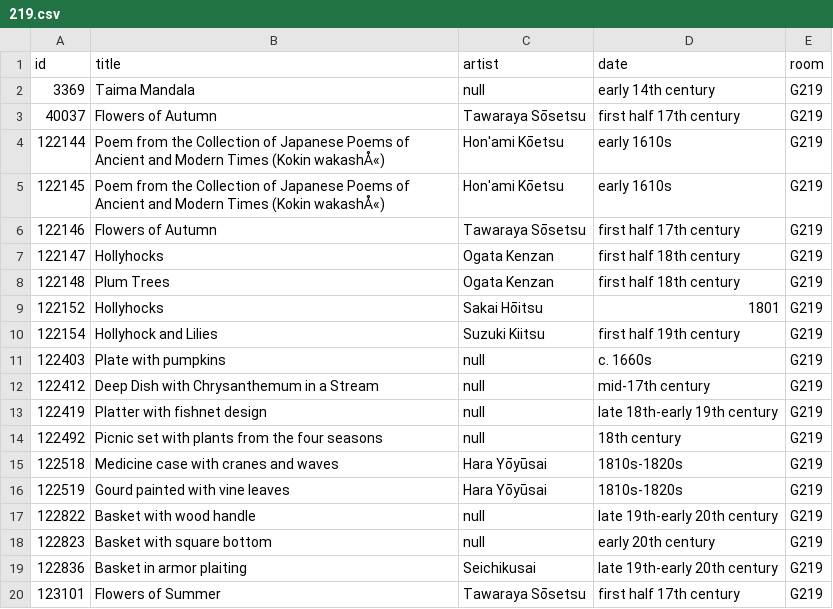
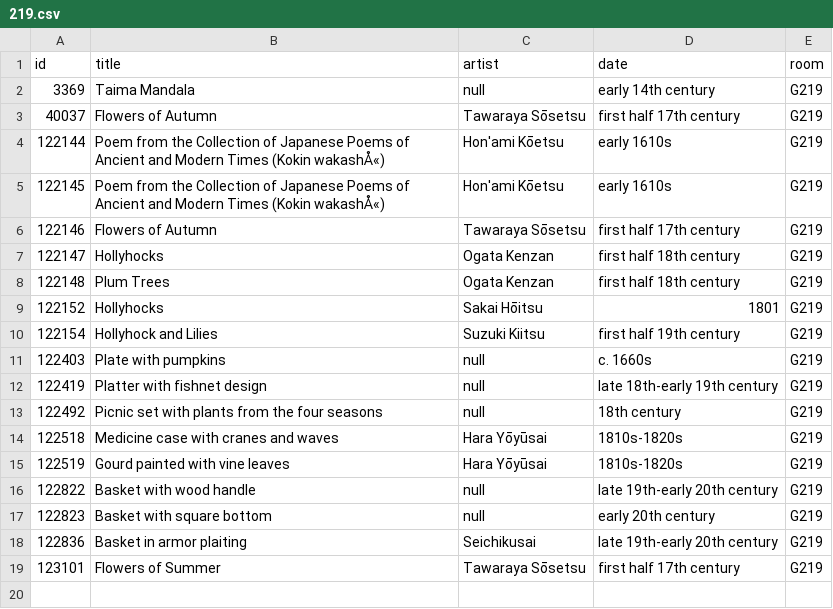
Before and after one commit to miabot/galleries.csv, a CSV file: galleries/219.csv, drawn as a sheet; the diff names each change by its address in the sheet, - before the commit and + after, or states it on an @@ line.

```diff
--- a/galleries/219.csv
+++ b/galleries/219.csv
-row 12: 122412 | Deep Dish with Chrysanthemum in a Stream | null | mid-17th century | G219
```
Also changed, not shown: galleries/223.csv, galleries/239.csv, 10 other files.
